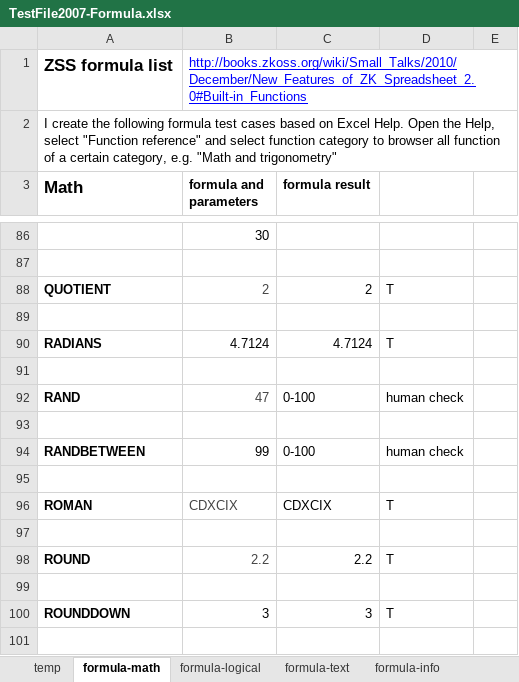
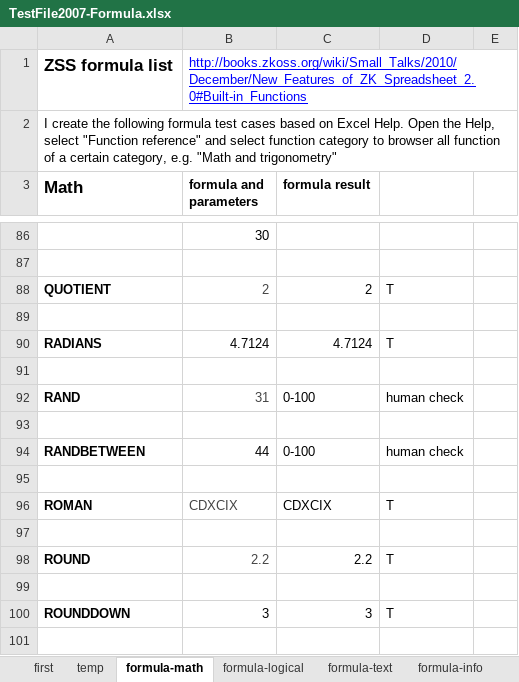
Before and after one commit to zkoss/zkspreadsheet, an Excel workbook: zss.test/src/main/webapp/TestFile2007-Formula.xlsx, sheet formula-math, drawn as a sheet; only a part is shown, gaps mark what is left out; values as stored, in another font and other column widths than the file's, no borders; conditional formats not drawn; the diff names each change by its address in the sheet, - before the commit and + after, or states it on an @@ line.

Commit message:
update formula test case * use another way to determine end of formulas * add more test case * add custom formula

```diff
--- a/zss.test/src/main/webapp/TestFile2007-Formula.xlsx (sheet formula-math)
+++ b/zss.test/src/main/webapp/TestFile2007-Formula.xlsx (sheet formula-math)
+sheet tab: first
-B92 (formula and parameters): 47
+B92 (formula and parameters): 31
-B94 (formula and parameters): 99
+B94 (formula and parameters): 44
```
Also changed, not shown: sheet temp, sheet formula-datetime, other sheet tabs, 2 other files.
